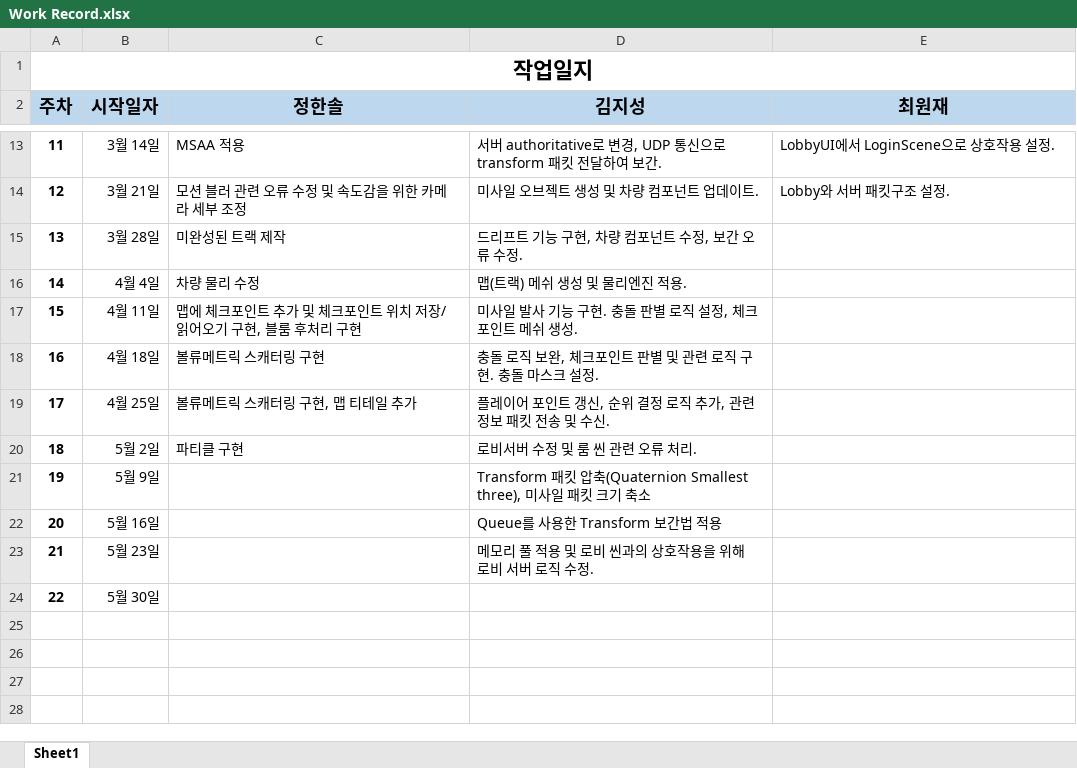
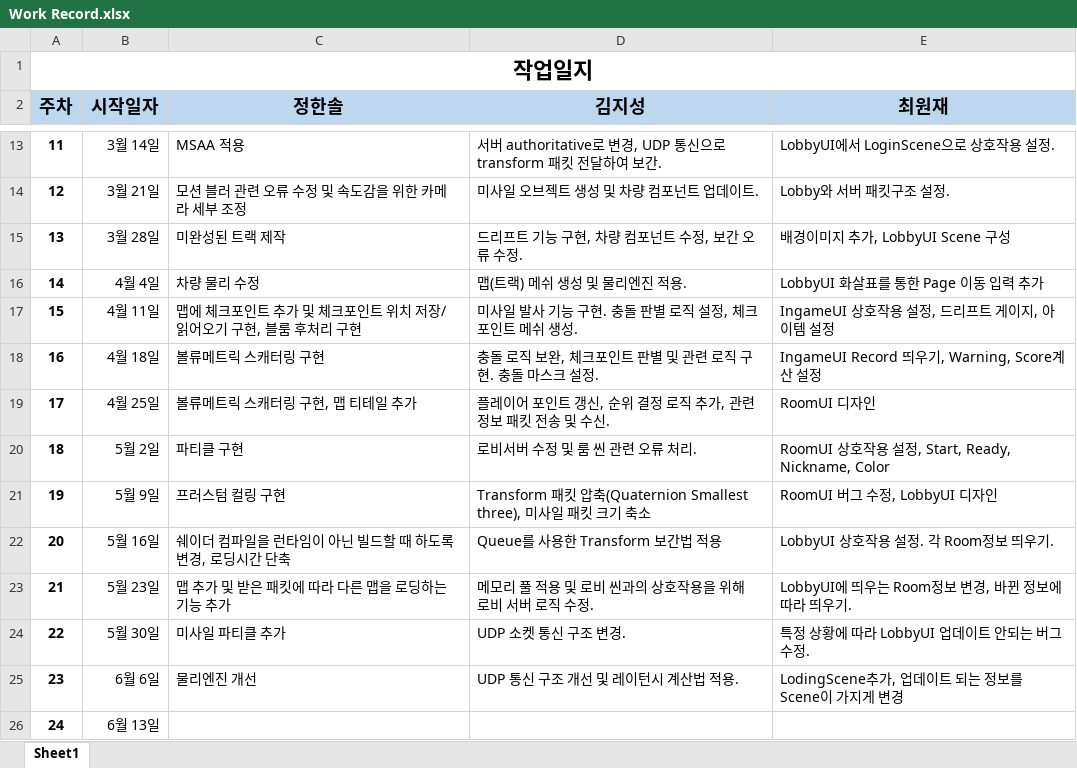
Before and after one commit to Tomson0119/Dynamic-Formula, an Excel workbook: Work Record.xlsx, sheet Sheet1, drawn as a sheet; only a part is shown, gaps mark what is left out; values as stored, in another font and other column widths than the file's, no borders; the diff names each change by its address in the sheet, - before the commit and + after, or states it on an @@ line.

Commit message:
Work Record 수정

```diff
--- a/Work Record.xlsx (sheet Sheet1)
+++ b/Work Record.xlsx (sheet Sheet1)
-E15 (최원재): (empty)
+E15 (최원재): 배경이미지 추가, LobbyUI Scene 구성
-E16 (최원재): (empty)
+E16 (최원재): LobbyUI 화살표를 통한 Page 이동 입력 추가
-E17 (최원재): (empty)
+E17 (최원재): IngameUI 상호작용 설정, 드리프트 게이지, 아이템 설정
-E18 (최원재): (empty)
+E18 (최원재): IngameUI Record 띄우기, Warning, Score계산 설정
-E19 (최원재): (empty)
+E19 (최원재): RoomUI 디자인
-E20 (최원재): (empty)
+E20 (최원재): RoomUI 상호작용 설정, Start, Ready, Nickname, Color
-C21 (정한솔): (empty)
+C21 (정한솔): 프러스텀 컬링 구현
-E21 (최원재): (empty)
+E21 (최원재): RoomUI 버그 수정, LobbyUI 디자인
-C22 (정한솔): (empty)
+C22 (정한솔): 쉐이더 컴파일을 런타임이 아닌 빌드할 때 하도록 변경, 로딩시간 단축
-E22 (최원재): (empty)
+E22 (최원재): LobbyUI 상호작용 설정. 각 Room정보 띄우기.
-C23 (정한솔): (empty)
+C23 (정한솔): 맵 추가 및 받은 패킷에 따라 다른 맵을 로딩하는 기능 추가
-E23 (최원재): (empty)
+E23 (최원재): LobbyUI에 띄우는 Room정보 변경, 바뀐 정보에 따라 띄우기.
-C24 (정한솔): (empty)
+C24 (정한솔): 미사일 파티클 추가
-D24 (김지성): (empty)
+D24 (김지성): UDP 소켓 통신 구조 변경.
-E24 (최원재): (empty)
+E24 (최원재): 특정 상황에 따라 LobbyUI 업데이트 안되는 버그 수정.
+row 25: 23 | 6월 6일 | 물리엔진 개선 | UDP 통신 구조 개선 및 레이턴시 계산법 적용. | LodingScene추가, 업데이트 되는 정보를 Scene이 가지게 변경
+row 26: 24 | 6월 13일
```
